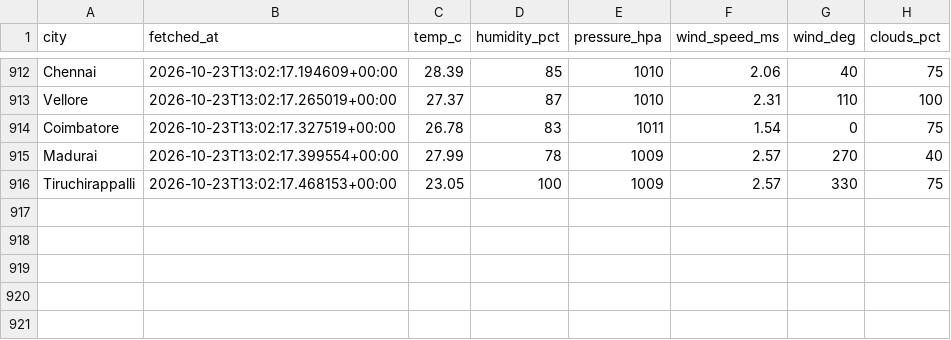
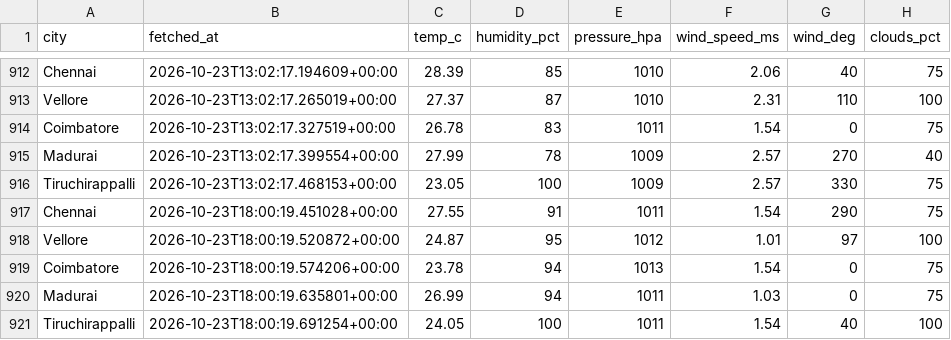
Before and after one commit to Dhruuv26/air-quality-forecast, a CSV file: data/raw/weather_history.csv, drawn as a sheet; only a part is shown, gaps mark what is left out; the diff names each change by its address in the sheet, - before the commit and + after, or states it on an @@ line.

```diff
--- a/data/raw/weather_history.csv
+++ b/data/raw/weather_history.csv
+row 917: Chennai | 2026-10-23T18:00:19.451028+00:00 | 27.55 | 91 | 1011 | 1.54 | 290 | 75
+row 918: Vellore | 2026-10-23T18:00:19.520872+00:00 | 24.87 | 95 | 1012 | 1.01 | 97 | 100
+row 919: Coimbatore | 2026-10-23T18:00:19.574206+00:00 | 23.78 | 94 | 1013 | 1.54 | 0 | 75
+row 920: Madurai | 2026-10-23T18:00:19.635801+00:00 | 26.99 | 94 | 1011 | 1.03 | 0 | 75
+row 921: Tiruchirappalli | 2026-10-23T18:00:19.691254+00:00 | 24.05 | 100 | 1011 | 1.54 | 40 | 100
```
